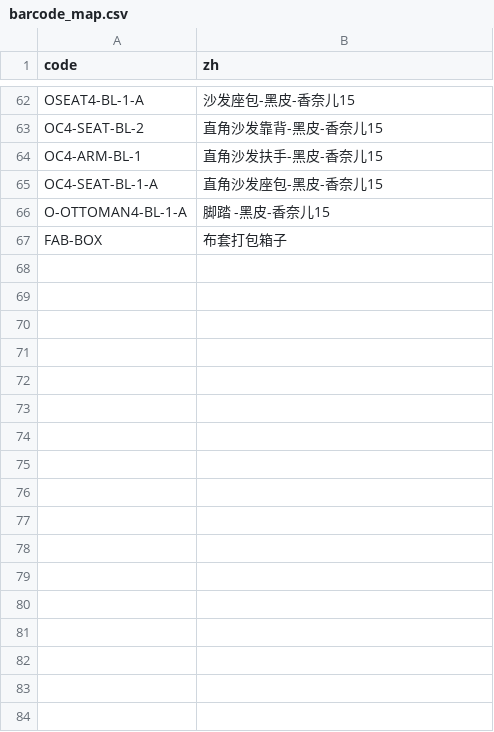
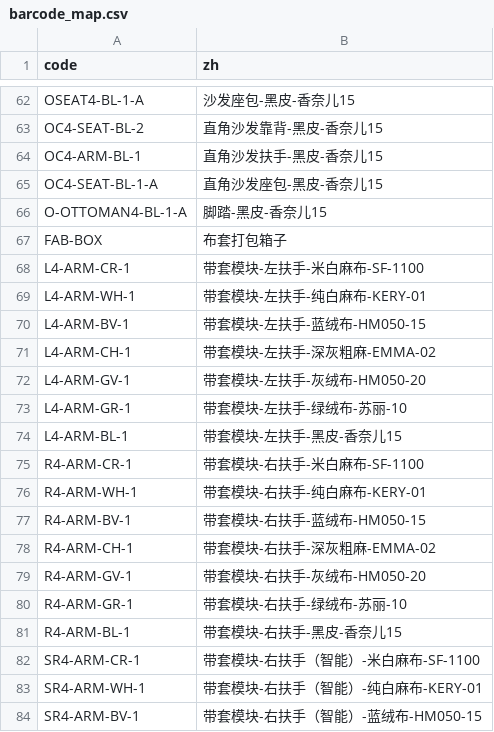
Before and after one commit to jbera123/Scanlog, a CSV file: app/src/main/res/raw/barcode_map.csv, drawn as a sheet; only a part is shown, gaps mark what is left out; the diff covers the shown part only.

```diff
--- a/app/src/main/res/raw/barcode_map.csv
+++ b/app/src/main/res/raw/barcode_map.csv
@@ -65,3 +65,20 @@ OC4-ARM-BL-1,直角沙发扶手-黑皮-香奈儿15
 OC4-SEAT-BL-1-A,直角沙发座包-黑皮-香奈儿15
-O-OTTOMAN4-BL-1-A,脚踏 -黑皮-香奈儿15
+O-OTTOMAN4-BL-1-A,脚踏-黑皮-香奈儿15
 FAB-BOX,布套打包箱子
+L4-ARM-CR-1,带套模块-左扶手-米白麻布-SF-1100
+L4-ARM-WH-1,带套模块-左扶手-纯白麻布-KERY-01
+L4-ARM-BV-1,带套模块-左扶手-蓝绒布-HM050-15
+L4-ARM-CH-1,带套模块-左扶手-深灰粗麻-EMMA-02
+L4-ARM-GV-1,带套模块-左扶手-灰绒布-HM050-20
+L4-ARM-GR-1,带套模块-左扶手-绿绒布-苏丽-10
+L4-ARM-BL-1,带套模块-左扶手-黑皮-香奈儿15
+R4-ARM-CR-1,带套模块-右扶手-米白麻布-SF-1100
+R4-ARM-WH-1,带套模块-右扶手-纯白麻布-KERY-01
+R4-ARM-BV-1,带套模块-右扶手-蓝绒布-HM050-15
+R4-ARM-CH-1,带套模块-右扶手-深灰粗麻-EMMA-02
+R4-ARM-GV-1,带套模块-右扶手-灰绒布-HM050-20
+R4-ARM-GR-1,带套模块-右扶手-绿绒布-苏丽-10
+R4-ARM-BL-1,带套模块-右扶手-黑皮-香奈儿15
+SR4-ARM-CR-1,带套模块-右扶手（智能）-米白麻布-SF-1100
+SR4-ARM-WH-1,带套模块-右扶手（智能）-纯白麻布-KERY-01
+SR4-ARM-BV-1,带套模块-右扶手（智能）-蓝绒布-HM050-15
```
Also changed, not shown: 23 added rows and 6 edited cells elsewhere in this file, 1 other file.
